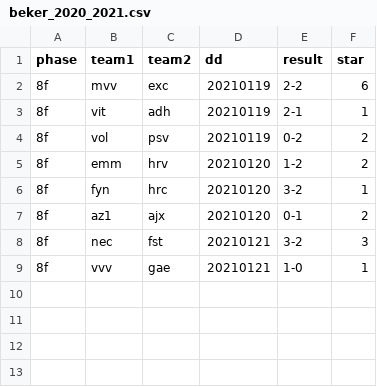
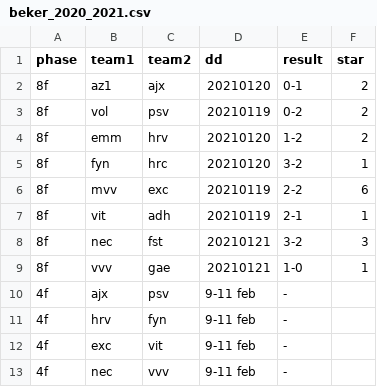
Before and after one commit to epsig/shob, a CSV file: data/sport/beker/beker_2020_2021.csv, drawn as a sheet.

```diff
--- a/data/sport/beker/beker_2020_2021.csv
+++ b/data/sport/beker/beker_2020_2021.csv
@@ -1,4 +1,3 @@
 phase,team1,team2,dd,result,star
-8f,mvv,exc,20210119,2-2,6
-8f,vit,adh,20210119,2-1,1
+8f,az1,ajx,20210120,0-1,2
 8f,vol,psv,20210119,0-2,2
@@ -6,4 +5,9 @@ phase,team1,team2,dd,result,star
 8f,fyn,hrc,20210120,3-2,1
-8f,az1,ajx,20210120,0-1,2
+8f,mvv,exc,20210119,2-2,6
+8f,vit,adh,20210119,2-1,1
 8f,nec,fst,20210121,3-2,3
 8f,vvv,gae,20210121,1-0,1
+4f,ajx,psv,9-11 feb,-,
+4f,hrv,fyn,9-11 feb,-,
+4f,exc,vit,9-11 feb,-,
+4f,nec,vvv,9-11 feb,-,
```
Also changed, not shown: data/sport/eredivisie/eredivisie_2020_2021.csv, 6 other files.
